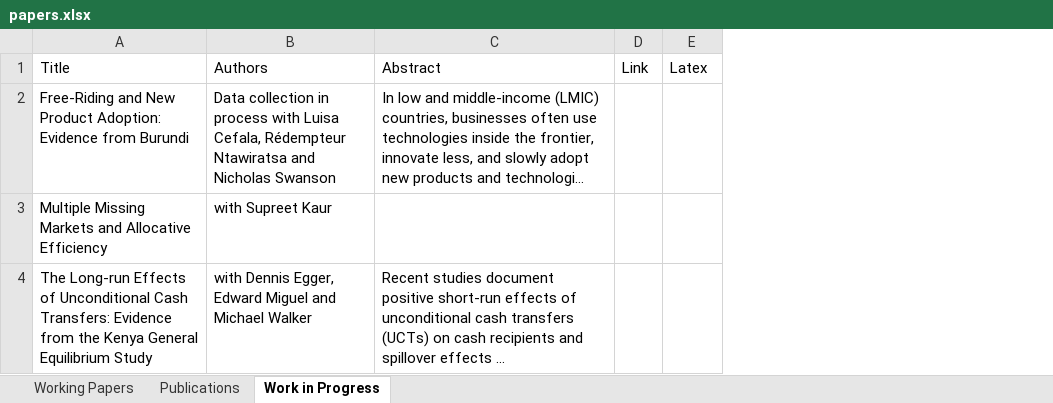
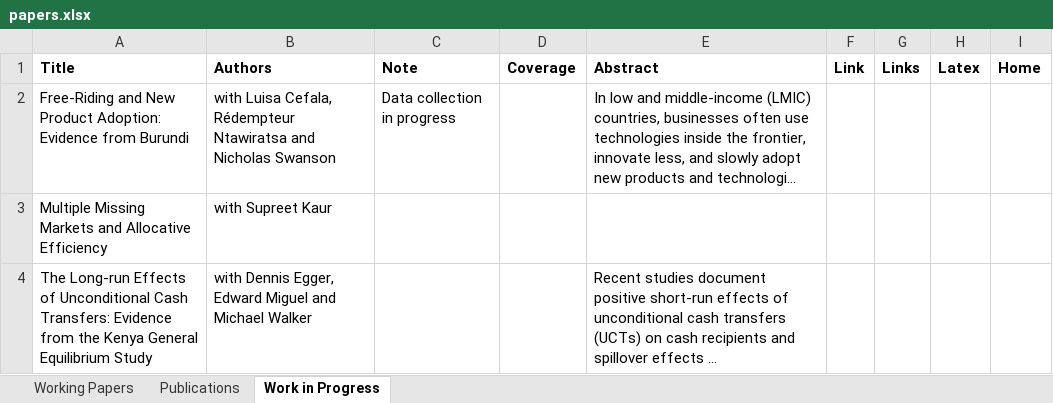
Before and after one commit to gkilleen33/gkilleen33.github.io, an Excel workbook: papers.xlsx, sheet Work in Progress, drawn as a sheet; long unchanged cells end in …; values as stored, in another font and other column widths than the file's, no borders; addresses are those after the commit; the diff names each change by its address in the sheet, - before the commit and + after, or states it on an @@ line.

```diff
--- a/papers.xlsx (sheet Work in Progress)
+++ b/papers.xlsx (sheet Work in Progress)
+column C (Note), row 2: Data collection in progress
+column D (Coverage), empty
+column G (Links), empty
+column I (Home), empty
-A1:B1 bold: off
+A1:B1 bold: on
-E1:F1 bold: off
+E1:F1 bold: on
-H1 bold: off
+H1 bold: on
-B2 (Authors): Data collection in process with Luisa…
+B2 (Authors): with Luisa…
```
Also changed, not shown: sheet Working Papers, sheet Publications, 15 other files.
